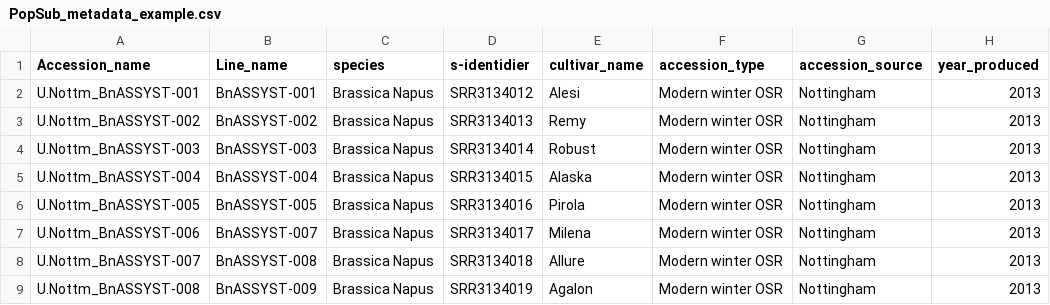
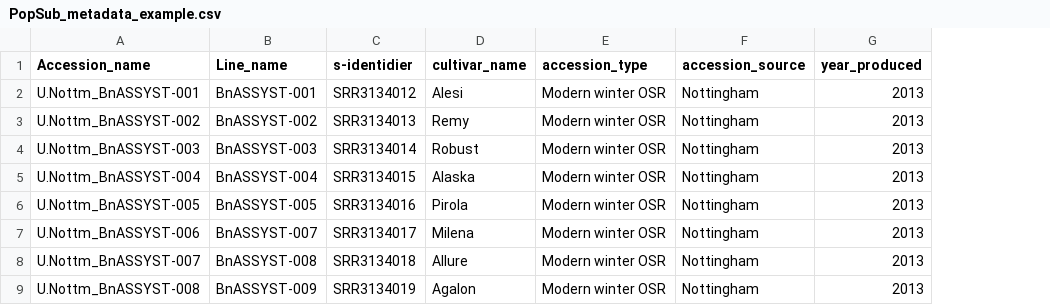
Before and after one commit to TGAC/brassica, a CSV file: public/population_submission/PopSub_metadata_example.csv, drawn as a sheet; the diff names each change by its address in the sheet, - before the commit and + after, or states it on an @@ line.

Commit message:
file now reflects ruby clients content

```diff
--- a/public/population_submission/PopSub_metadata_example.csv
+++ b/public/population_submission/PopSub_metadata_example.csv
-column C (species), rows 2-9: all Brassica Napus
```
